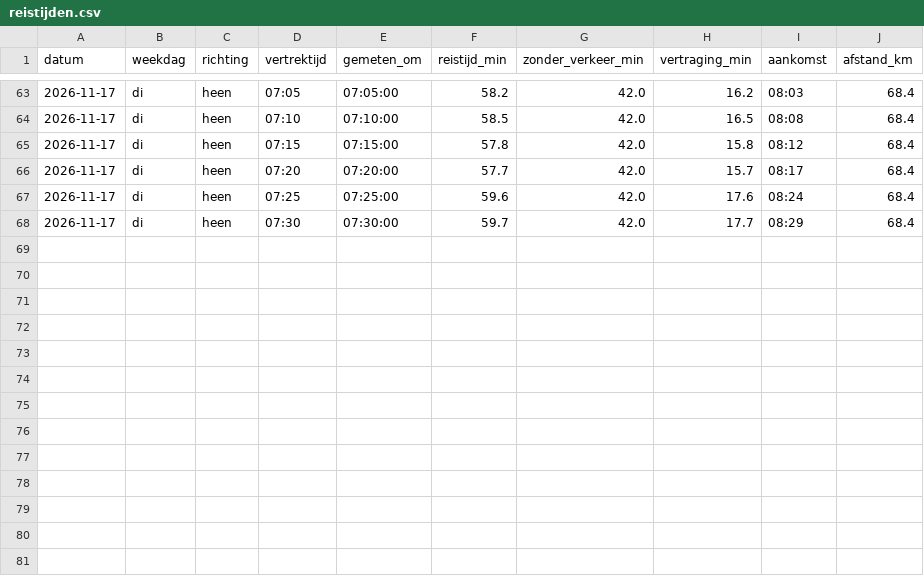
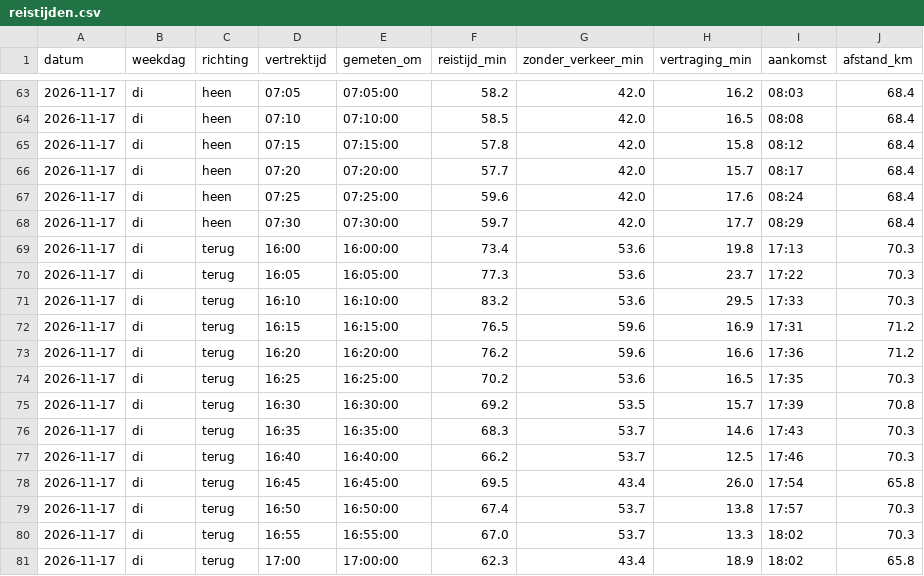
Before and after one commit to tj16tj/Reistijd, a CSV file: data/reistijden.csv, drawn as a sheet; only a part is shown, gaps mark what is left out.

```diff
--- a/data/reistijden.csv
+++ b/data/reistijden.csv
@@ -68 +68,14 @@ datum,weekdag,richting,vertrektijd,gemeten_om,reistijd_min,zonder_verkeer_min,ve
 2026-11-17,di,heen,07:30,07:30:00,59.7,42.0,17.7,08:29,68.4
+2026-11-17,di,terug,16:00,16:00:00,73.4,53.6,19.8,17:13,70.3
+2026-11-17,di,terug,16:05,16:05:00,77.3,53.6,23.7,17:22,70.3
+2026-11-17,di,terug,16:10,16:10:00,83.2,53.6,29.5,17:33,70.3
+2026-11-17,di,terug,16:15,16:15:00,76.5,59.6,16.9,17:31,71.2
+2026-11-17,di,terug,16:20,16:20:00,76.2,59.6,16.6,17:36,71.2
+2026-11-17,di,terug,16:25,16:25:00,70.2,53.6,16.5,17:35,70.3
+2026-11-17,di,terug,16:30,16:30:00,69.2,53.5,15.7,17:39,70.8
+2026-11-17,di,terug,16:35,16:35:00,68.3,53.7,14.6,17:43,70.3
+2026-11-17,di,terug,16:40,16:40:00,66.2,53.7,12.5,17:46,70.3
+2026-11-17,di,terug,16:45,16:45:00,69.5,43.4,26.0,17:54,65.8
+2026-11-17,di,terug,16:50,16:50:00,67.4,53.7,13.8,17:57,70.3
+2026-11-17,di,terug,16:55,16:55:00,67.0,53.7,13.3,18:02,70.3
+2026-11-17,di,terug,17:00,17:00:00,62.3,43.4,18.9,18:02,65.8
```
